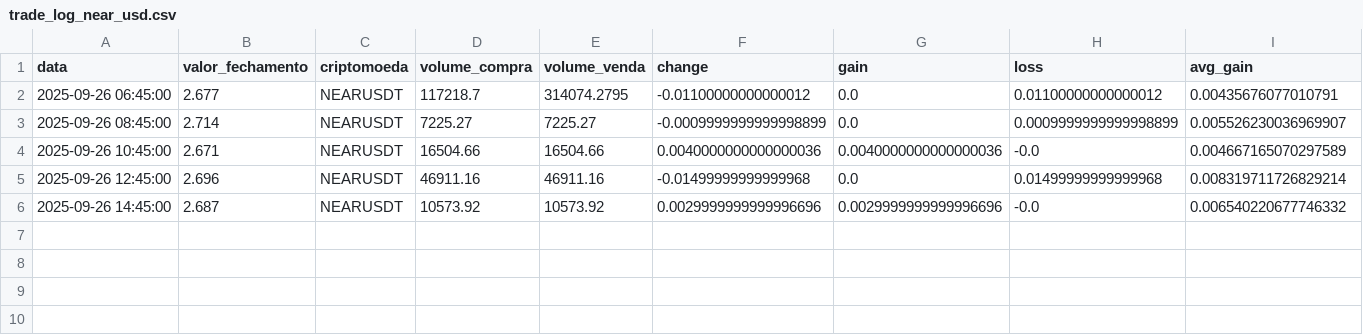
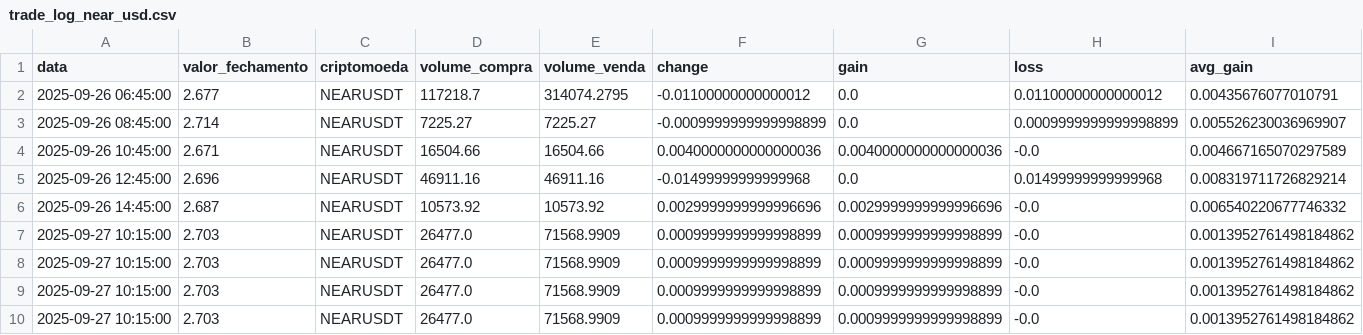
Before and after one commit to Jao-jpedro/Cripto, a CSV file: trade_log_near_usd.csv, drawn as a sheet; only a part is shown; rows hold the shown columns only; the diff names each change by its address in the sheet, - before the commit and + after, or states it on an @@ line.

```diff
--- a/trade_log_near_usd.csv
+++ b/trade_log_near_usd.csv
+row 7: 2025-09-27 10:15:00 | 2.703 | NEARUSDT | 26477.0 | 71568.9909 | 0.0009999999999998899 | 0.0009999999999998899 | -0.0 | 0.0013952761498184862
+row 8: 2025-09-27 10:15:00 | 2.703 | NEARUSDT | 26477.0 | 71568.9909 | 0.0009999999999998899 | 0.0009999999999998899 | -0.0 | 0.0013952761498184862
+row 9: 2025-09-27 10:15:00 | 2.703 | NEARUSDT | 26477.0 | 71568.9909 | 0.0009999999999998899 | 0.0009999999999998899 | -0.0 | 0.0013952761498184862
+row 10: 2025-09-27 10:15:00 | 2.703 | NEARUSDT | 26477.0 | 71568.9909 | 0.0009999999999998899 | 0.0009999999999998899 | -0.0 | 0.0013952761498184862
```
Also changed, not shown: trade_log_ada_usd.csv, trade_log_doge_usd.csv, 18 other files.
